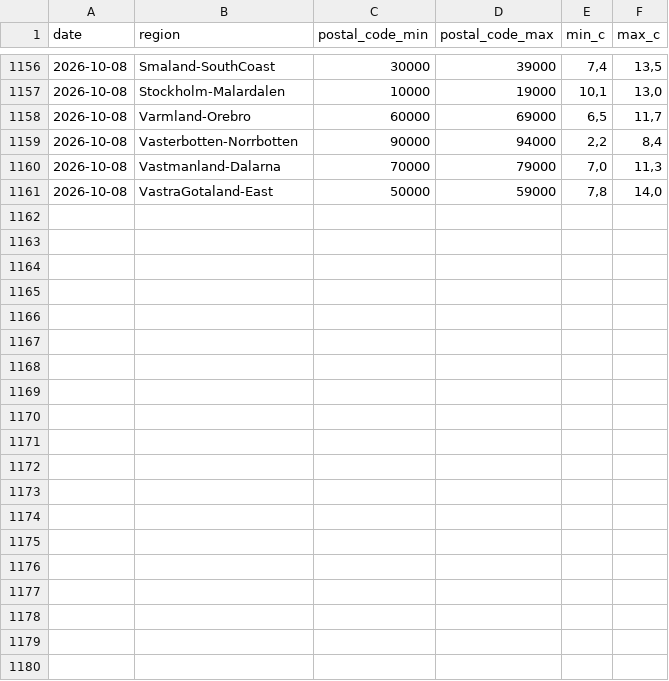
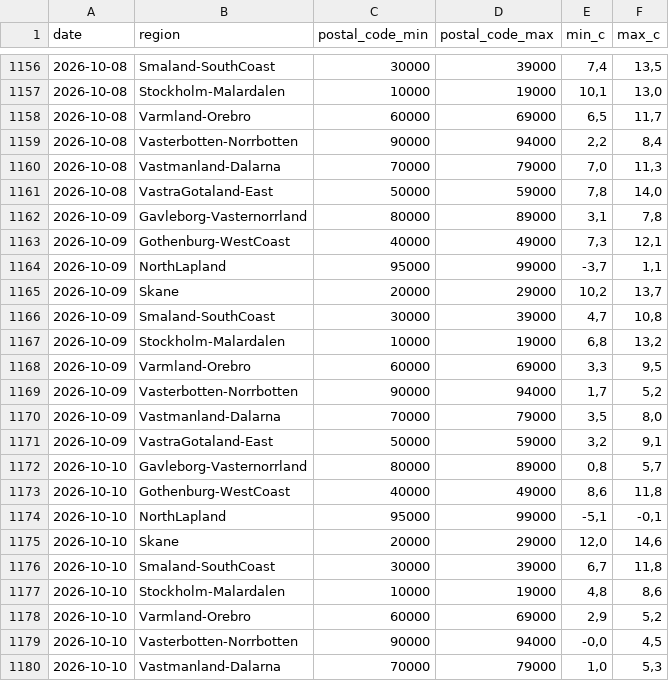
Before and after one commit to Erik-SkiConnect/swedish-weather-agent, a CSV file: weather_forecast_sweden.csv, drawn as a sheet; only a part is shown, gaps mark what is left out; the diff covers the shown part only; the diff names each change by its address in the sheet, - before the commit and + after, or states it on an @@ line.

```diff
--- a/weather_forecast_sweden.csv
+++ b/weather_forecast_sweden.csv
+row 1162: 2026-10-09 | Gavleborg-Vasternorrland | 80000 | 89000 | 3,1 | 7,8
+row 1163: 2026-10-09 | Gothenburg-WestCoast | 40000 | 49000 | 7,3 | 12,1
+row 1164: 2026-10-09 | NorthLapland | 95000 | 99000 | -3,7 | 1,1
+row 1165: 2026-10-09 | Skane | 20000 | 29000 | 10,2 | 13,7
+row 1166: 2026-10-09 | Smaland-SouthCoast | 30000 | 39000 | 4,7 | 10,8
+row 1167: 2026-10-09 | Stockholm-Malardalen | 10000 | 19000 | 6,8 | 13,2
+row 1168: 2026-10-09 | Varmland-Orebro | 60000 | 69000 | 3,3 | 9,5
+row 1169: 2026-10-09 | Vasterbotten-Norrbotten | 90000 | 94000 | 1,7 | 5,2
+row 1170: 2026-10-09 | Vastmanland-Dalarna | 70000 | 79000 | 3,5 | 8,0
+row 1171: 2026-10-09 | VastraGotaland-East | 50000 | 59000 | 3,2 | 9,1
+row 1172: 2026-10-10 | Gavleborg-Vasternorrland | 80000 | 89000 | 0,8 | 5,7
+row 1173: 2026-10-10 | Gothenburg-WestCoast | 40000 | 49000 | 8,6 | 11,8
+row 1174: 2026-10-10 | NorthLapland | 95000 | 99000 | -5,1 | -0,1
+row 1175: 2026-10-10 | Skane | 20000 | 29000 | 12,0 | 14,6
+row 1176: 2026-10-10 | Smaland-SouthCoast | 30000 | 39000 | 6,7 | 11,8
+row 1177: 2026-10-10 | Stockholm-Malardalen | 10000 | 19000 | 4,8 | 8,6
+row 1178: 2026-10-10 | Varmland-Orebro | 60000 | 69000 | 2,9 | 5,2
+row 1179: 2026-10-10 | Vasterbotten-Norrbotten | 90000 | 94000 | -0,0 | 4,5
+row 1180: 2026-10-10 | Vastmanland-Dalarna | 70000 | 79000 | 1,0 | 5,3
```
Also changed, not shown: 11 added rows elsewhere in this file.
